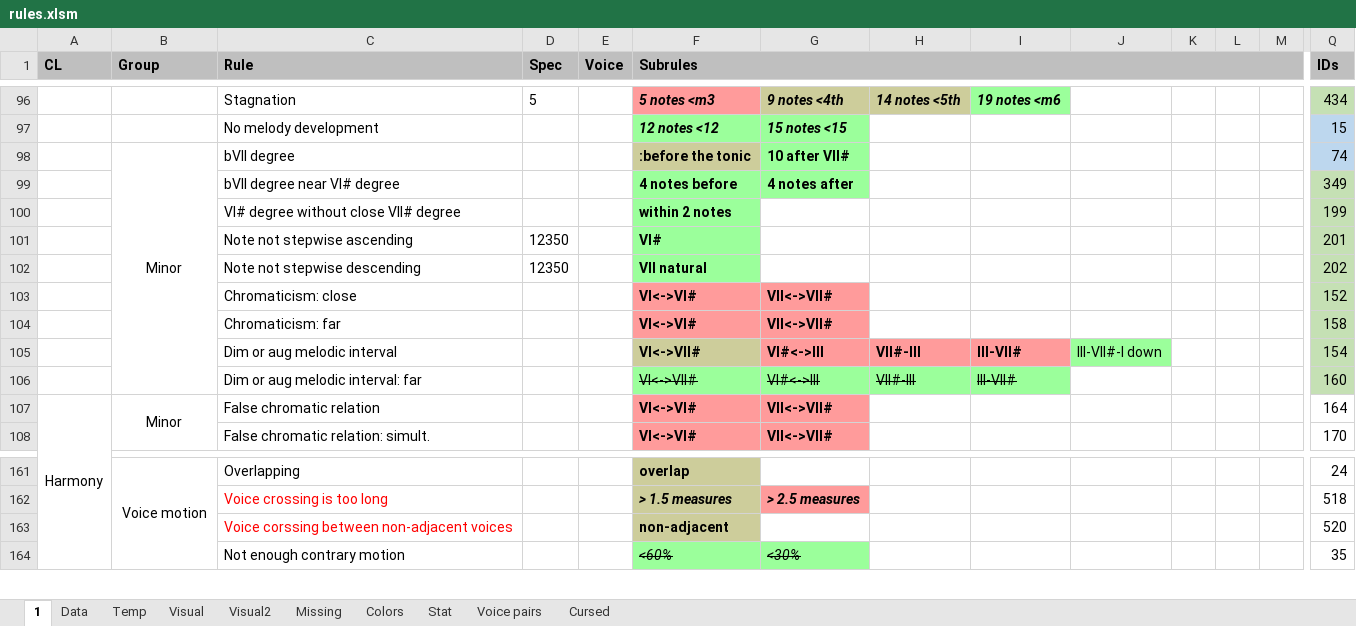
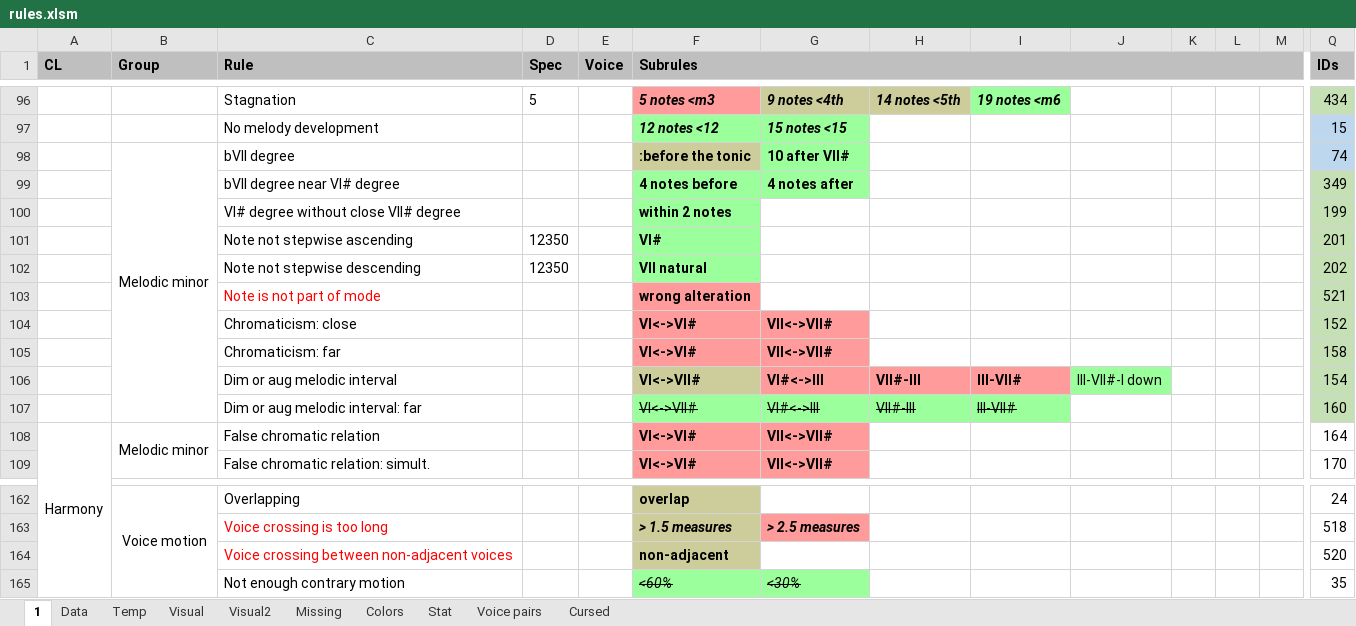
Before and after one commit to Dpst94/MGen, an Excel workbook: MGen/configs/rules2/rules.xlsm, sheet 1, drawn as a sheet; only a part is shown, gaps mark what is left out; values as stored, in another font and other column widths than the file's, no borders; charts and pictures not drawn; addresses are those after the commit; rows hold the shown columns only; the diff names each change by its address in the sheet, - before the commit and + after, or states it on an @@ line.

```diff
--- a/MGen/configs/rules2/rules.xlsm (sheet 1)
+++ b/MGen/configs/rules2/rules.xlsm (sheet 1)
-B98 (Group): Minor
+B98 (Group): Melodic minor
+row 103:  |  | Note is not part of mode |  |  | wrong alteration |  |  |  |  |  |  |  | 521
-B108 (Group): Minor
+B108 (Group): Melodic minor
-C164 (Rule): Voice corssing between non-adjacent voices
+C164 (Rule): Voice crossing between non-adjacent voices
```
Also changed, not shown: sheet Data, sheet Missing, MGen/configs/harm/harm.xlsm, 12 other files.
